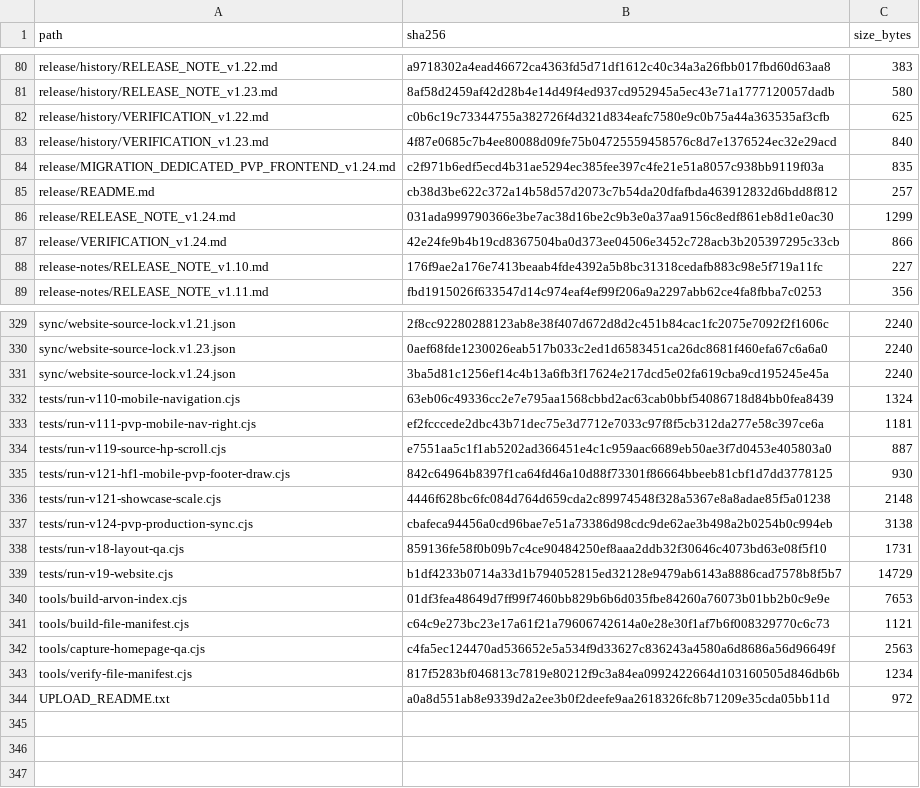
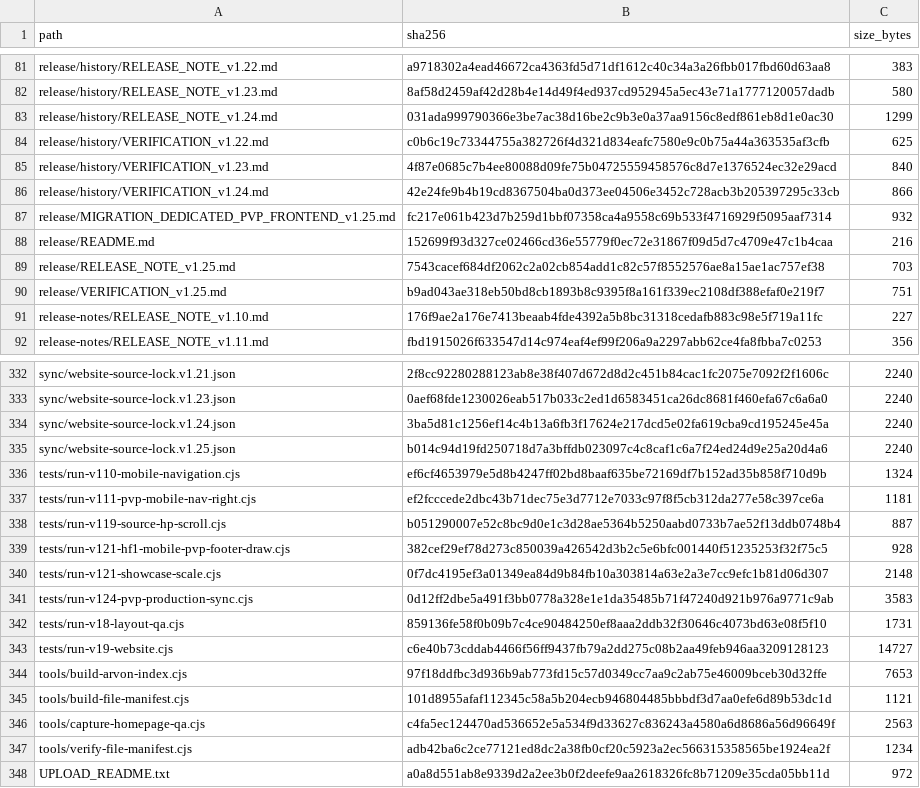
Before and after one commit to GrandisLegacyTCG/GrandisLegacyTCG.github.io, a CSV file: FILE_MANIFEST_SHA256.csv, drawn as a sheet; only a part is shown, gaps mark what is left out; the diff covers the shown part only.

Commit message:
Update Website to v1.25

```diff
--- a/FILE_MANIFEST_SHA256.csv
+++ b/FILE_MANIFEST_SHA256.csv
@@ -81,8 +82,10 @@ release/history/RELEASE_NOTE_v1.22.md,a9718302a4ead46672ca4363fd5d71df1612c40c34
 release/history/RELEASE_NOTE_v1.23.md,8af58d2459af42d28b4e14d49f4ed937cd952945a5ec43e71a1777120057dadb,580
+release/history/RELEASE_NOTE_v1.24.md,031ada999790366e3be7ac38d16be2c9b3e0a37aa9156c8edf861eb8d1e0ac30,1299
 release/history/VERIFICATION_v1.22.md,c0b6c19c73344755a382726f4d321d834eafc7580e9c0b75a44a363535af3cfb,625
 release/history/VERIFICATION_v1.23.md,4f87e0685c7b4ee80088d09fe75b04725559458576c8d7e1376524ec32e29acd,840
-release/MIGRATION_DEDICATED_PVP_FRONTEND_v1.24.md,c2f971b6edf5ecd4b31ae5294ec385fee397c4fe21e51a8057c938bb9119f03a,835
-release/README.md,cb38d3be622c372a14b58d57d2073c7b54da20dfafbda463912832d6bdd8f812,257
-release/RELEASE_NOTE_v1.24.md,031ada999790366e3be7ac38d16be2c9b3e0a37aa9156c8edf861eb8d1e0ac30,1299
-release/VERIFICATION_v1.24.md,42e24fe9b4b19cd8367504ba0d373ee04506e3452c728acb3b205397295c33cb,866
+release/history/VERIFICATION_v1.24.md,42e24fe9b4b19cd8367504ba0d373ee04506e3452c728acb3b205397295c33cb,866
+release/MIGRATION_DEDICATED_PVP_FRONTEND_v1.25.md,fc217e061b423d7b259d1bbf07358ca4a9558c69b533f4716929f5095aaf7314,932
+release/README.md,152699f93d327ce02466cd36e55779f0ec72e31867f09d5d7c4709e47c1b4caa,216
+release/RELEASE_NOTE_v1.25.md,7543cacef684df2062c2a02cb854add1c82c57f8552576ae8a15ae1ac757ef38,703
+release/VERIFICATION_v1.25.md,b9ad043ae318eb50bd8cb1893b8c9395f8a161f339ec2108df388efaf0e219f7,751
 release-notes/RELEASE_NOTE_v1.10.md,176f9ae2a176e7413beaab4fde4392a5b8bc31318cedafb883c98e5f719a11fc,227
@@ -331,14 +334,15 @@ sync/website-source-lock.v1.23.json,0aef68fde1230026eab517b033c2ed1d6583451ca26d
 sync/website-source-lock.v1.24.json,3ba5d81c1256ef14c4b13a6fb3f17624e217dcd5e02fa619cba9cd195245e45a,2240
-tests/run-v110-mobile-navigation.cjs,63eb06c49336cc2e7e795aa1568cbbd2ac63cab0bbf54086718d84bb0fea8439,1324
+sync/website-source-lock.v1.25.json,b014c94d19fd250718d7a3bffdb023097c4c8caf1c6a7f24ed24d9e25a20d4a6,2240
+tests/run-v110-mobile-navigation.cjs,ef6cf4653979e5d8b4247ff02bd8baaf635be72169df7b152ad35b858f710d9b,1324
 tests/run-v111-pvp-mobile-nav-right.cjs,ef2fcccede2dbc43b71dec75e3d7712e7033c97f8f5cb312da277e58c397ce6a,1181
-tests/run-v119-source-hp-scroll.cjs,e7551aa5c1f1ab5202ad366451e4c1c959aac6689eb50ae3f7d0453e405803a0,887
-tests/run-v121-hf1-mobile-pvp-footer-draw.cjs,842c64964b8397f1ca64fd46a10d88f73301f86664bbeeb81cbf1d7dd3778125,930
-tests/run-v121-showcase-scale.cjs,4446f628bc6fc084d764d659cda2c89974548f328a5367e8a8adae85f5a01238,2148
-tests/run-v124-pvp-production-sync.cjs,cbafeca94456a0cd96bae7e51a73386d98cdc9de62ae3b498a2b0254b0c994eb,3138
+tests/run-v119-source-hp-scroll.cjs,b051290007e52c8bc9d0e1c3d28ae5364b5250aabd0733b7ae52f13ddb0748b4,887
+tests/run-v121-hf1-mobile-pvp-footer-draw.cjs,382cef29ef78d273c850039a426542d3b2c5e6bfc001440f51235253f32f75c5,928
+tests/run-v121-showcase-scale.cjs,0f7dc4195ef3a01349ea84d9b84fb10a303814a63e2a3e7cc9efc1b81d06d307,2148
+tests/run-v124-pvp-production-sync.cjs,0d12ff2dbe5a491f3bb0778a328e1e1da35485b71f47240d921b976a9771c9ab,3583
 tests/run-v18-layout-qa.cjs,859136fe58f0b09b7c4ce90484250ef8aaa2ddb32f30646c4073bd63e08f5f10,1731
-tests/run-v19-website.cjs,b1df4233b0714a33d1b794052815ed32128e9479ab6143a8886cad7578b8f5b7,14729
-tools/build-arvon-index.cjs,01df3fea48649d7ff99f7460bb829b6b6d035fbe84260a76073b01bb2b0c9e9e,7653
-tools/build-file-manifest.cjs,c64c9e273bc23e17a61f21a79606742614a0e28e30f1af7b6f008329770c6c73,1121
+tests/run-v19-website.cjs,c6e40b73cddab4466f56ff9437fb79a2dd275c08b2aa49feb946aa3209128123,14727
+tools/build-arvon-index.cjs,97f18ddfbc3d936b9ab773fd15c57d0349cc7aa9c2ab75e46009bceb30d32ffe,7653
+tools/build-file-manifest.cjs,101d8955afaf112345c58a5b204ecb946804485bbbdf3d7aa0efe6d89b53dc1d,1121
 tools/capture-homepage-qa.cjs,c4fa5ec124470ad536652e5a534f9d33627c836243a4580a6d8686a56d96649f,2563
-tools/verify-file-manifest.cjs,817f5283bf046813c7819e80212f9c3a84ea0992422664d103160505d846db6b,1234
+tools/verify-file-manifest.cjs,adb42ba6c2ce77121ed8dc2a38fb0cf20c5923a2ec566315358565be1924ea2f,1234
 UPLOAD_README.txt,a0a8d551ab8e9339d2a2ee3b0f2deefe9aa2618326fc8b71209e35cda05bb11d,972
```
Also changed, not shown: 1 added row and 18 edited cells elsewhere in this file, pvp/PVP_FRONTEND_SHA256.csv, 27 other files.
